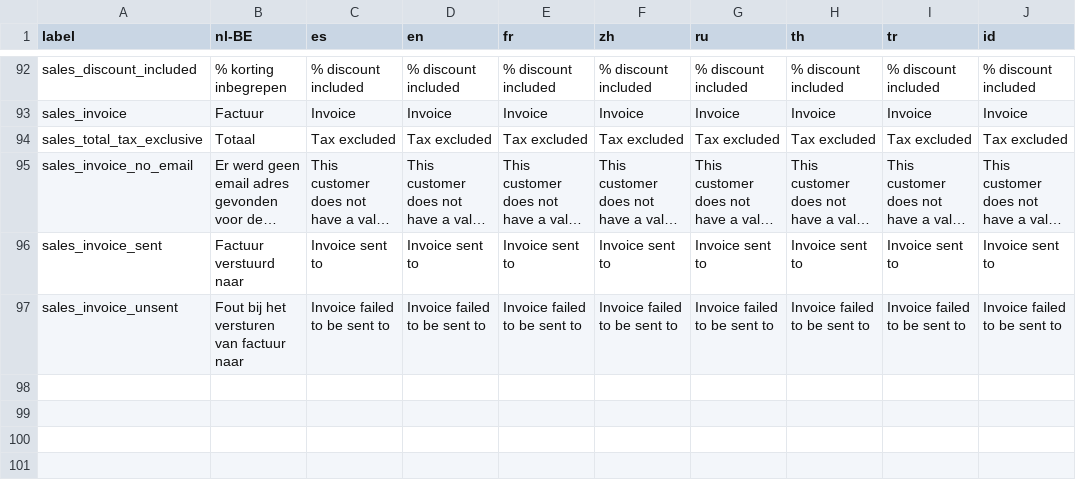
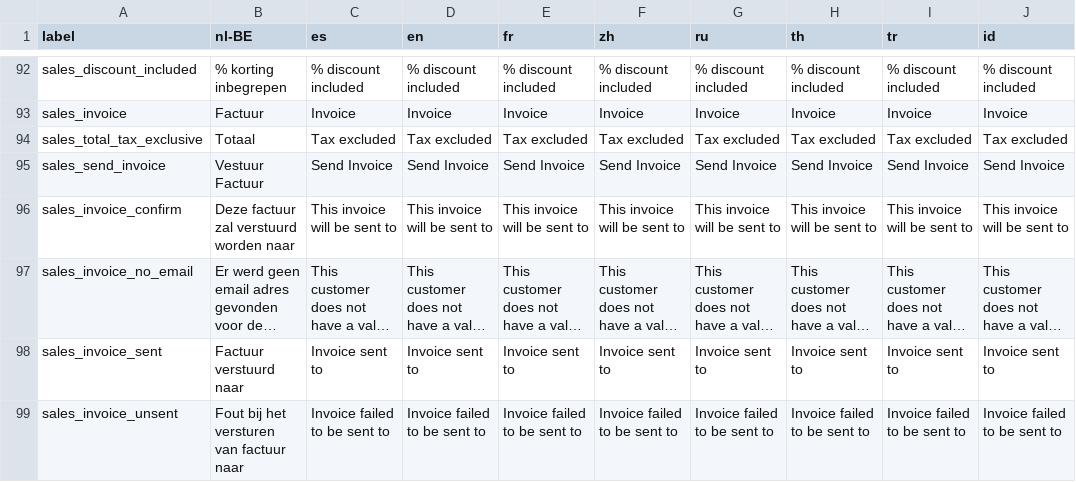
Before and after one commit to Darli963/sistema-inventario-ventas, a CSV file: translations/sales_lang.csv, drawn as a sheet; only a part is shown, gaps mark what is left out; long unchanged cells end in …; the diff names each change by its address in the sheet, - before the commit and + after, or states it on an @@ line.

Commit message:
Invoice PDF generation working properly PDF's can be sent as mail attachment

```diff
--- a/translations/sales_lang.csv
+++ b/translations/sales_lang.csv
+row 95: sales_send_invoice | Vestuur Factuur | Send Invoice | Send Invoice | Send Invoice | Send Invoice | Send Invoice | Send Invoice | Send Invoice | Send Invoice
+row 96: sales_invoice_confirm | Deze factuur zal verstuurd worden naar | This invoice will be sent to | This invoice will be sent to | This invoice will be sent to | This invoice will be sent to | This invoice will be sent to | This invoice will be sent to | This invoice will be sent to | This invoice will be sent to
```
Also changed, not shown: 19 other files.
